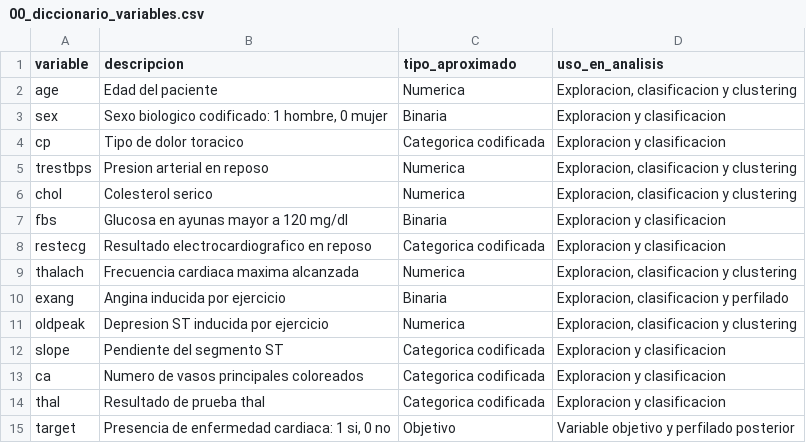
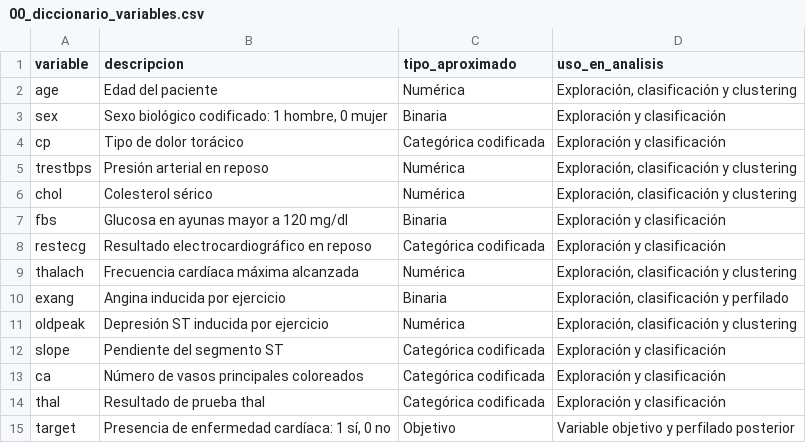
Before and after one commit to FernandoValdes01/INFO1184, a CSV file: TA/TA05/salidas/00_diccionario_variables.csv, drawn as a sheet.

```diff
--- a/TA/TA05/salidas/00_diccionario_variables.csv
+++ b/TA/TA05/salidas/00_diccionario_variables.csv
@@ -1,15 +1,15 @@
 variable,descripcion,tipo_aproximado,uso_en_analisis
-age,Edad del paciente,Numerica,"Exploracion, clasificacion y clustering"
-sex,"Sexo biologico codificado: 1 hombre, 0 mujer",Binaria,Exploracion y clasificacion
-cp,Tipo de dolor toracico,Categorica codificada,Exploracion y clasificacion
-trestbps,Presion arterial en reposo,Numerica,"Exploracion, clasificacion y clustering"
-chol,Colesterol serico,Numerica,"Exploracion, clasificacion y clustering"
-fbs,Glucosa en ayunas mayor a 120 mg/dl,Binaria,Exploracion y clasificacion
-restecg,Resultado electrocardiografico en reposo,Categorica codificada,Exploracion y clasificacion
-thalach,Frecuencia cardiaca maxima alcanzada,Numerica,"Exploracion, clasificacion y clustering"
-exang,Angina inducida por ejercicio,Binaria,"Exploracion, clasificacion y perfilado"
-oldpeak,Depresion ST inducida por ejercicio,Numerica,"Exploracion, clasificacion y clustering"
-slope,Pendiente del segmento ST,Categorica codificada,Exploracion y clasificacion
-ca,Numero de vasos principales coloreados,Categorica codificada,Exploracion y clasificacion
-thal,Resultado de prueba thal,Categorica codificada,Exploracion y clasificacion
-target,"Presencia de enfermedad cardiaca: 1 si, 0 no",Objetivo,Variable objetivo y perfilado posterior
+age,Edad del paciente,Numérica,"Exploración, clasificación y clustering"
+sex,"Sexo biológico codificado: 1 hombre, 0 mujer",Binaria,Exploración y clasificación
+cp,Tipo de dolor torácico,Categórica codificada,Exploración y clasificación
+trestbps,Presión arterial en reposo,Numérica,"Exploración, clasificación y clustering"
+chol,Colesterol sérico,Numérica,"Exploración, clasificación y clustering"
+fbs,Glucosa en ayunas mayor a 120 mg/dl,Binaria,Exploración y clasificación
+restecg,Resultado electrocardiográfico en reposo,Categórica codificada,Exploración y clasificación
+thalach,Frecuencia cardíaca máxima alcanzada,Numérica,"Exploración, clasificación y clustering"
+exang,Angina inducida por ejercicio,Binaria,"Exploración, clasificación y perfilado"
+oldpeak,Depresión ST inducida por ejercicio,Numérica,"Exploración, clasificación y clustering"
+slope,Pendiente del segmento ST,Categórica codificada,Exploración y clasificación
+ca,Número de vasos principales coloreados,Categórica codificada,Exploración y clasificación
+thal,Resultado de prueba thal,Categórica codificada,Exploración y clasificación
+target,"Presencia de enfermedad cardíaca: 1 sí, 0 no",Objetivo,Variable objetivo y perfilado posterior
```
Also changed, not shown: TA/TA05/salidas/05_correlaciones_con_target.csv, TA/TA05/salidas/08_ranking_asociacion_target.csv, 17 other files.
